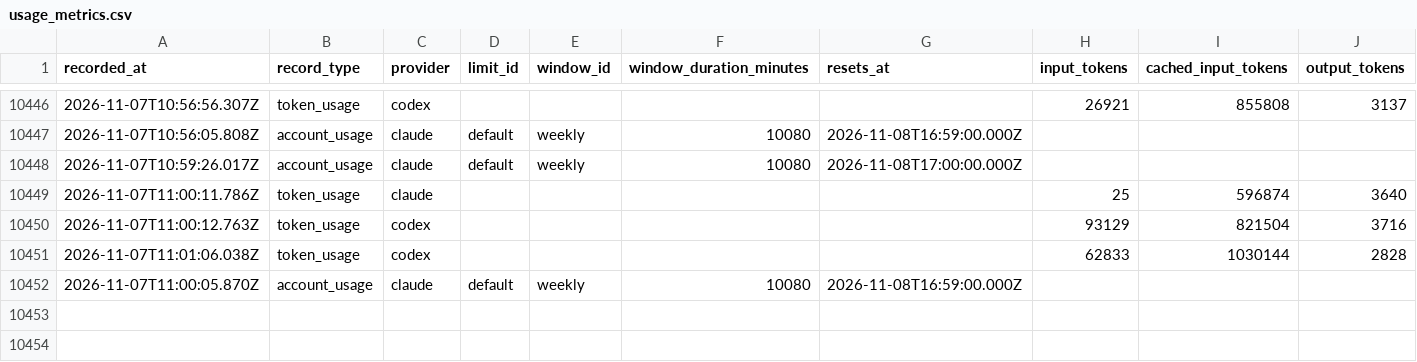
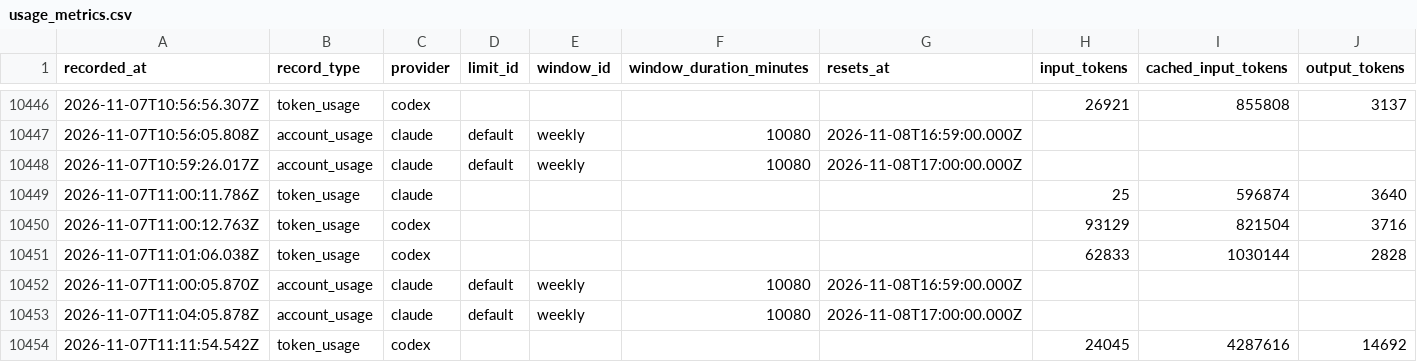
Before and after one commit to jan-bogaerts/md2, a CSV file: design/usage_metrics.csv, drawn as a sheet; only a part is shown, gaps mark what is left out; rows hold the shown columns only; the diff names each change by its address in the sheet, - before the commit and + after, or states it on an @@ line.

```diff
--- a/design/usage_metrics.csv
+++ b/design/usage_metrics.csv
+row 10453: 2026-11-07T11:04:05.878Z | account_usage | claude | default | weekly | 10080 | 2026-11-08T17:00:00.000Z
+row 10454: 2026-11-07T11:11:54.542Z | token_usage | codex |  |  |  |  | 24045 | 4287616 | 14692
```
Also changed, not shown: 2 other files.
